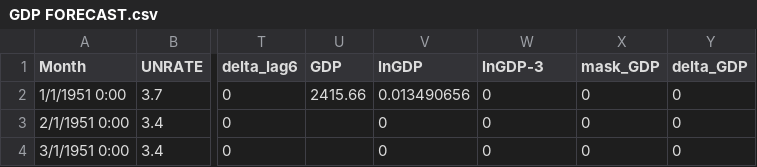
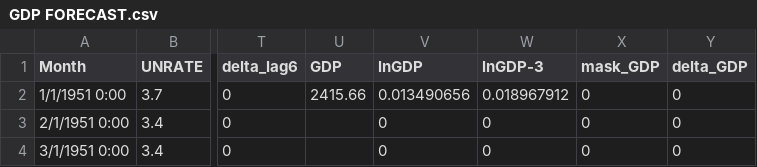
Before and after one commit to ChenChingChih/hello-world, a CSV file: GDP FORECAST.csv, drawn as a sheet; only a part is shown, gaps mark what is left out; the diff names each change by its address in the sheet, - before the commit and + after, or states it on an @@ line.

Commit message:
gdp-3 plus 1950Q3

```diff
--- a/GDP FORECAST.csv
+++ b/GDP FORECAST.csv
-W2 (lnGDP-3): 0
+W2 (lnGDP-3): 0.018967912
```
